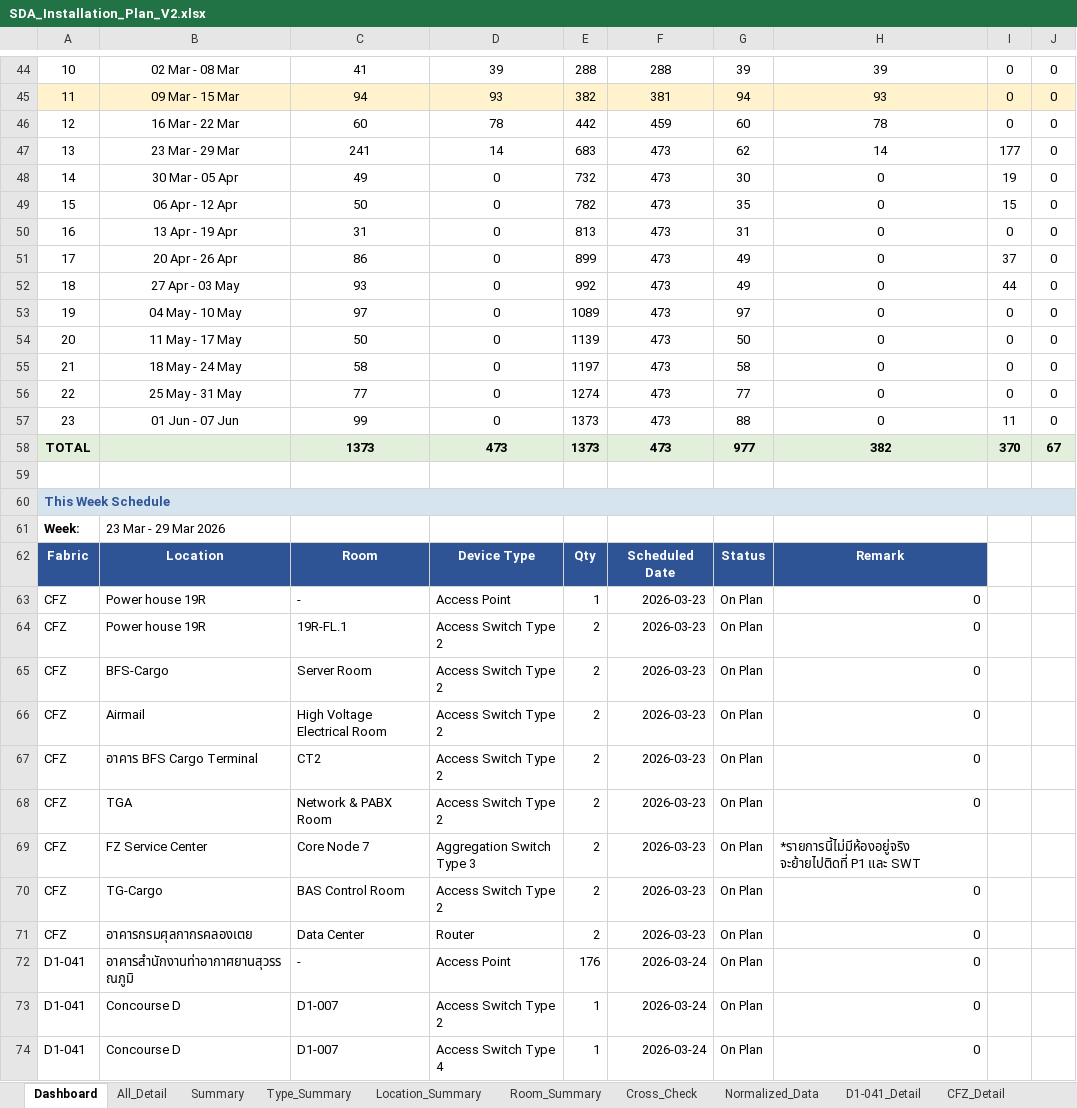
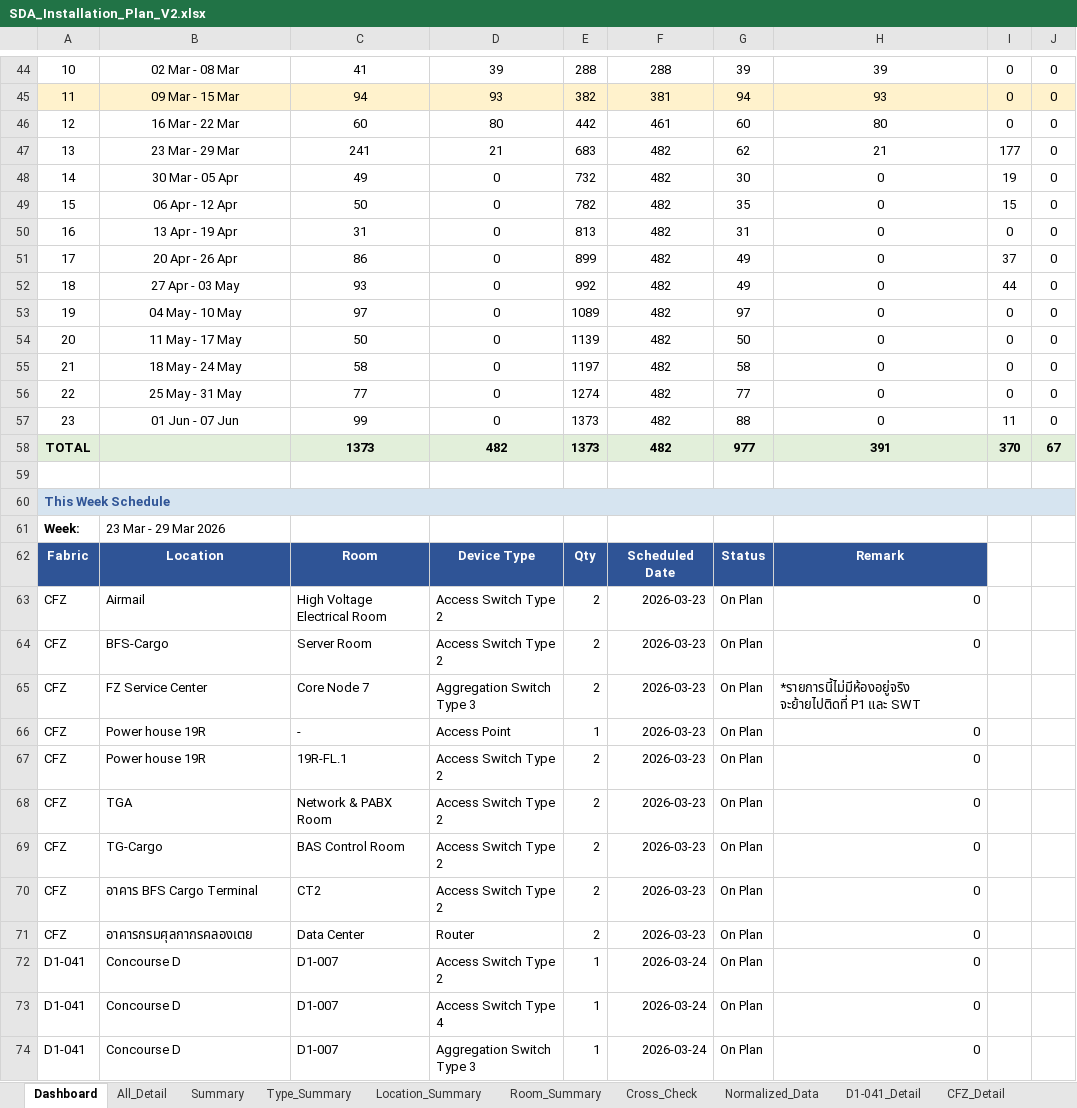
Before and after one commit to watanyu158/SVB-Migr-Dashboard, an Excel workbook: backend/SDA_Installation_Plan_V2.xlsx, sheet Dashboard, drawn as a sheet; only a part is shown, gaps mark what is left out; the shorter side is filled out with more unchanged rows; values as stored, in another font and other column widths than the file's, no borders; the diff covers the shown part only; the diff names each change by its address in the sheet, - before the commit and + after, or states it on an @@ line.

```diff
--- a/backend/SDA_Installation_Plan_V2.xlsx (sheet Dashboard)
+++ b/backend/SDA_Installation_Plan_V2.xlsx (sheet Dashboard)
-D46: 78
+D46: 80
-F46: 459
+F46: 461
-H46: 78
+H46: 80
-D47: 14
+D47: 21
-F47:F58: 473
+F47:F58: 482
-H47: 14
+H47: 21
-D58: 473
+D58: 482
-H58: 382
+H58: 391
@@ row 66 moved to row 63: CFZ @@
@@ row 65 moved to row 64: CFZ @@
@@ row 69 moved to row 65: CFZ @@
@@ row 70 moved to row 69: CFZ @@
@@ row 72 moved to row 84: D1-041 @@
```
Also changed, not shown: 7 added rows, 9 removed rows, 3 moved rows, 102 edited cells and row numbers in column A elsewhere in this sheet, sheet All_Detail, formulas that keep their value.
